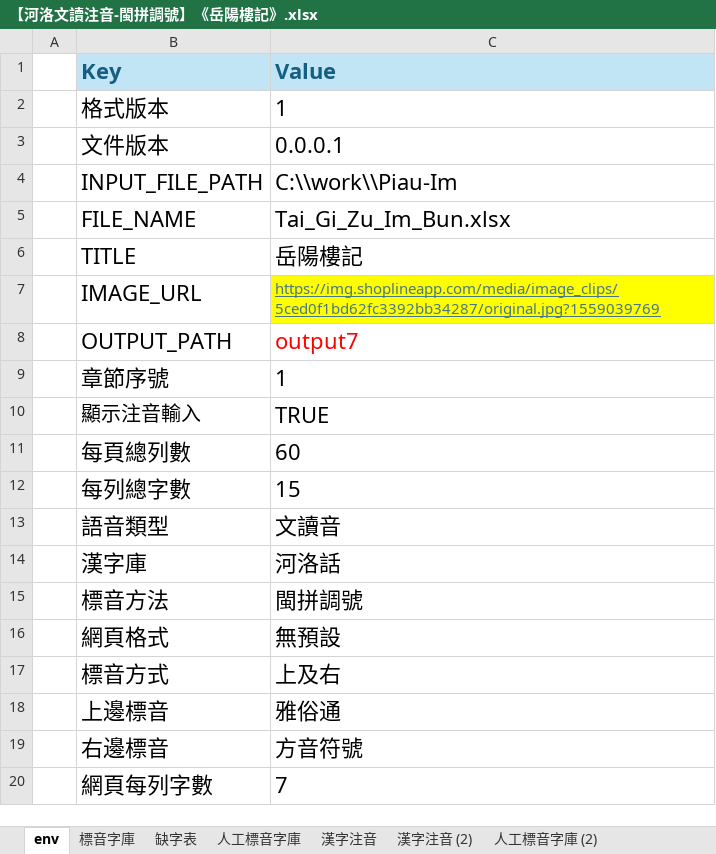
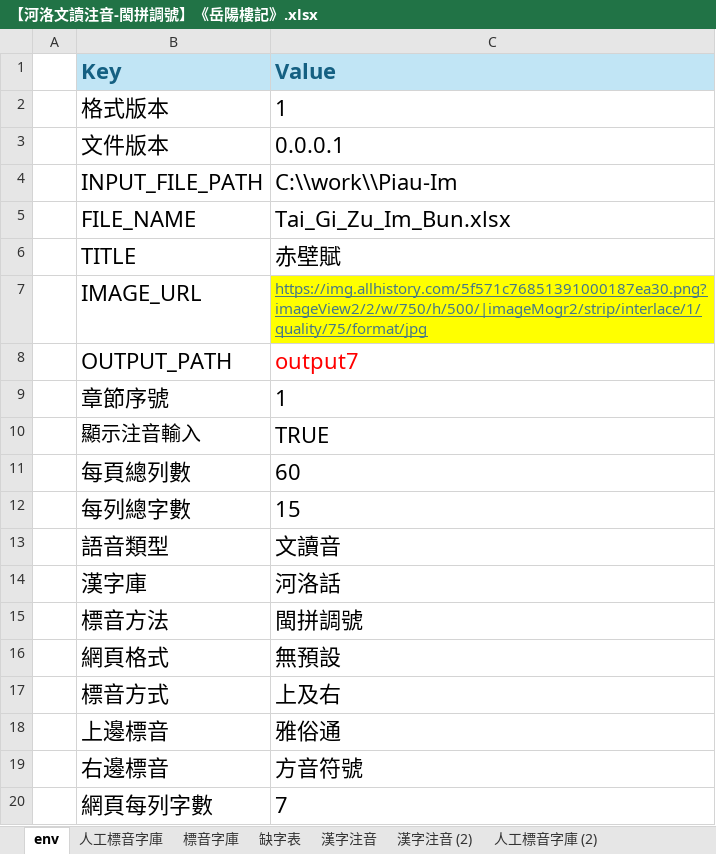
Before and after one commit to AlanJui/Piau-Im, an Excel workbook: output7/【河洛文讀注音-閩拼調號】《岳陽樓記》.xlsx, sheet env, drawn as a sheet; values as stored, in another font and other column widths than the file's, no borders; the diff names each change by its address in the sheet, - before the commit and + after, or states it on an @@ line.

```diff
--- a/output7/【河洛文讀注音-閩拼調號】《岳陽樓記》.xlsx (sheet env)
+++ b/output7/【河洛文讀注音-閩拼調號】《岳陽樓記》.xlsx (sheet env)
@@ sheet tab order changed: env | 人工標音字庫 | 標音字庫 | 缺字表 | 漢字注音 | 漢字注音 (2) | 人工標音字庫 (2) @@
-C6 (Value): 岳陽樓記
+C6 (Value): 赤壁賦
-C7 (Value): https://img.shoplineapp.com/media/image_clips/5ced0f1bd62fc3392bb34287/original.jpg?1559039769
+C7 (Value): https://img.allhistory.com/5f571c76851391000187ea30.png?imageView2/2/w/750/h/500/|imageMogr2/strip/interlace/1/quality/75/format/jpg
```
Also changed, not shown: sheet 標音字庫, sheet 漢字注音, sheet 缺字表, formulas that keep their value, 6 other files.
